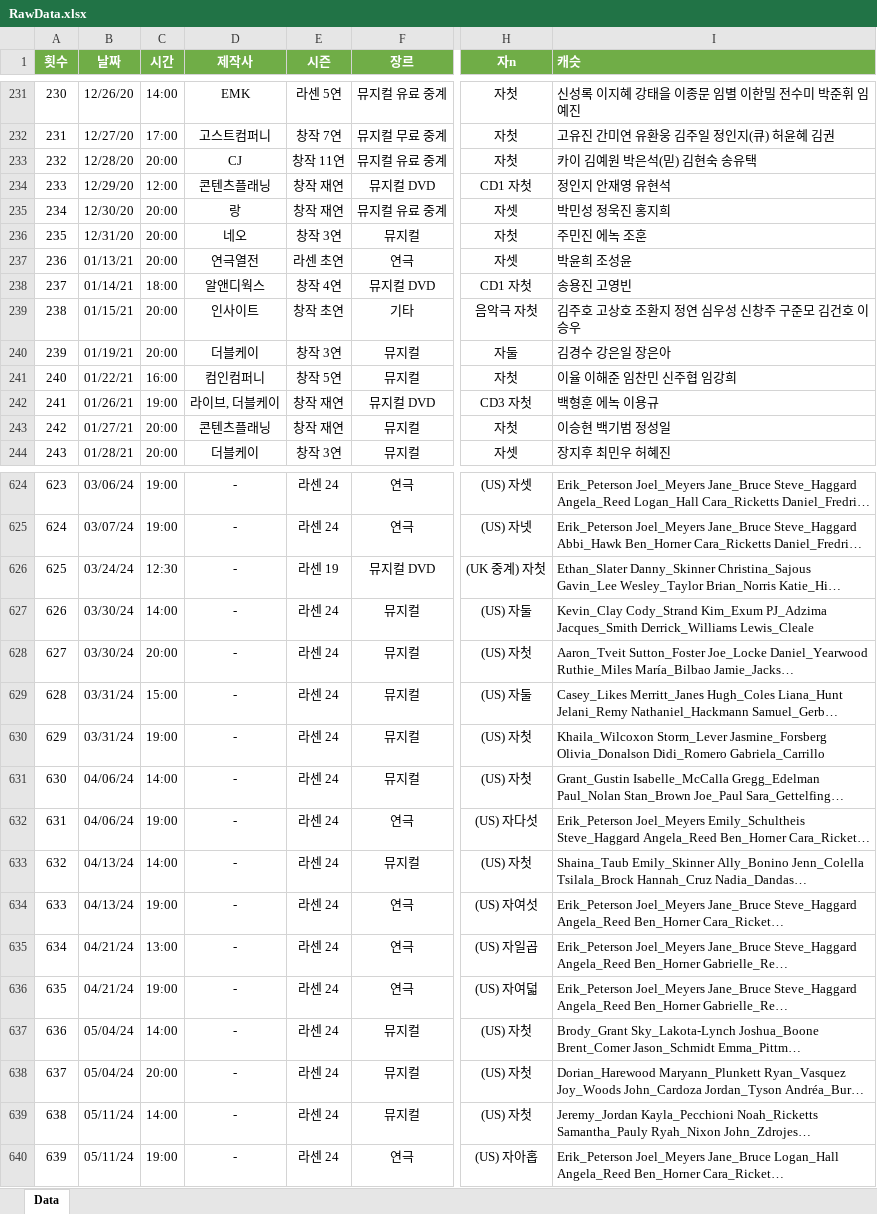
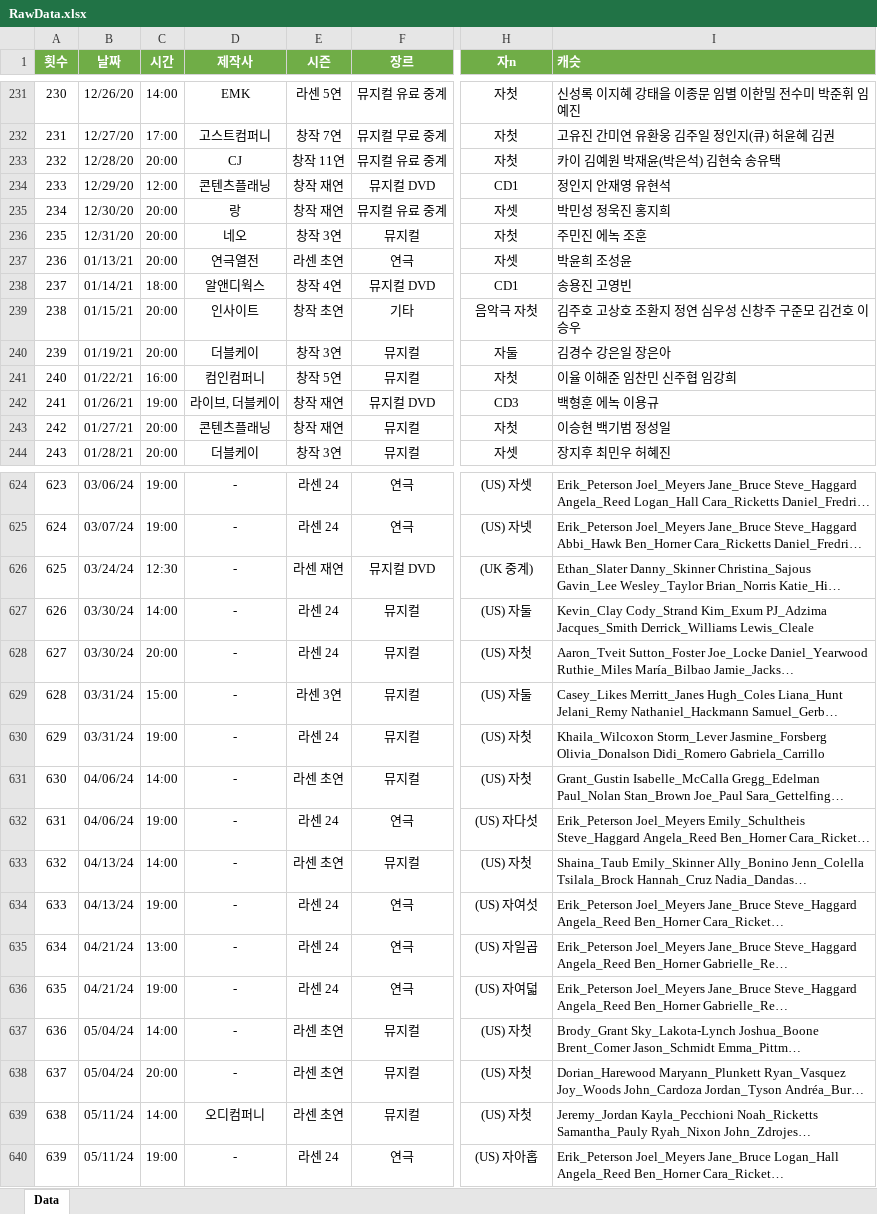
Before and after one commit to SailingSnails/SailingSnails.github.io, an Excel workbook: RawData.xlsx, sheet Data, drawn as a sheet; only a part is shown, gaps mark what is left out; long unchanged cells end in …; values as stored, in another font and other column widths than the file's, no borders; table styles not drawn; the diff covers the shown part only; the diff names each change by its address in the sheet, - before the commit and + after, or states it on an @@ line.

```diff
--- a/RawData.xlsx (sheet Data)
+++ b/RawData.xlsx (sheet Data)
-I233 (캐슷): 카이 김예원 박은석(믿) 김현숙 송유택
+I233 (캐슷): 카이 김예원 박재윤(박은석) 김현숙 송유택
-H234 (자n): CD1 자첫
+H234 (자n): CD1
-H238 (자n): CD1 자첫
+H238 (자n): CD1
-H242 (자n): CD3 자첫
+H242 (자n): CD3
-E626 (시즌): 라센 19
+E626 (시즌): 라센 재연
-H626 (자n): (UK 중계) 자첫
+H626 (자n): (UK 중계)
-E629 (시즌): 라센 24
+E629 (시즌): 라센 3연
-E631 (시즌): 라센 24
+E631 (시즌): 라센 초연
-E633 (시즌): 라센 24
+E633 (시즌): 라센 초연
-E637:E639 (시즌): 라센 24
+E637:E639 (시즌): 라센 초연
-D639 (제작사): -
+D639 (제작사): 오디컴퍼니
```
Also changed, not shown: 1 added row and 41 edited cells elsewhere in this sheet, 1 other file.
